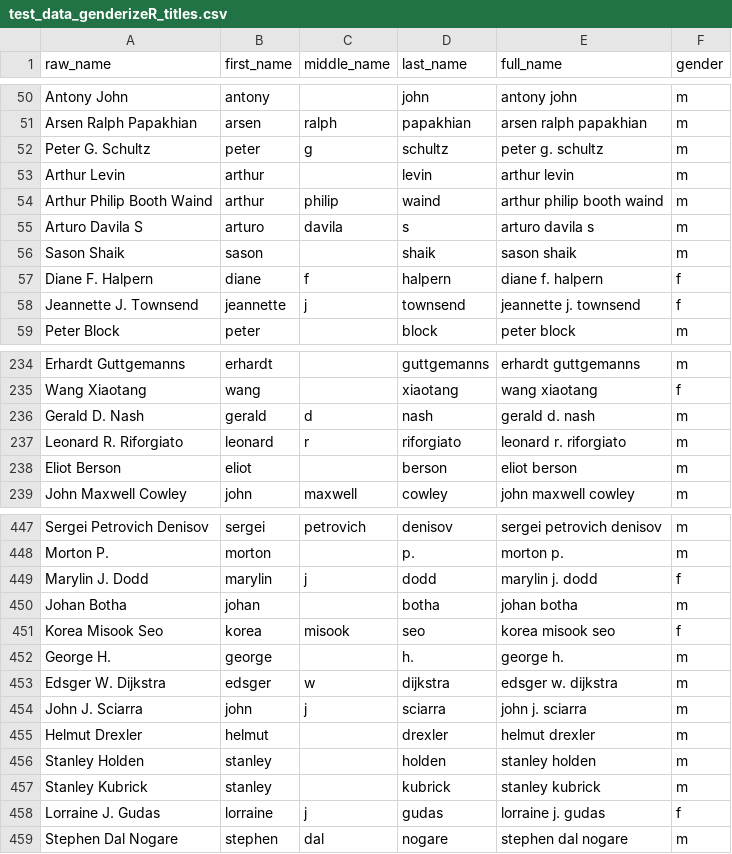
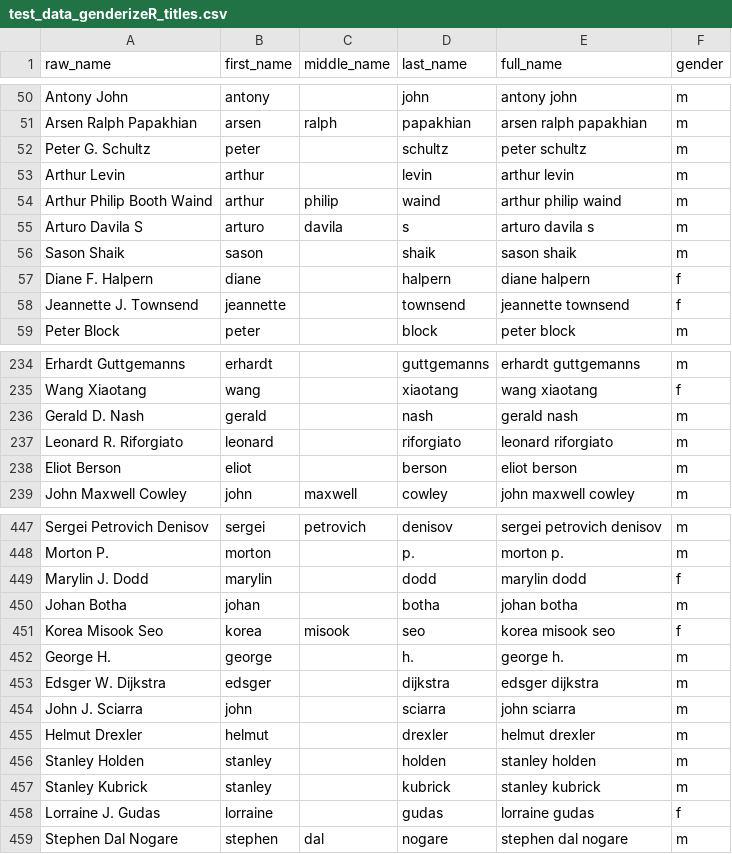
Before and after one commit to GenderGapSTEM-PublicationAnalysis/name_gender_inference, a CSV file: test_data/test_data_genderizeR_titles.csv, drawn as a sheet; only a part is shown, gaps mark what is left out; the diff covers the shown part only.

Commit message:
Methods for cleaning middle names and creating full names added: middle names consisting of one letter are ignored. Rerun genderize.io notebook.

```diff
--- a/test_data/test_data_genderizeR_titles.csv
+++ b/test_data/test_data_genderizeR_titles.csv
@@ -51,2 +51,2 @@
 "Arsen Ralph Papakhian","arsen","ralph","papakhian","arsen ralph papakhian","m"
-"Peter G. Schultz","peter","g","schultz","peter g. schultz","m"
+"Peter G. Schultz","peter","","schultz","peter  schultz","m"
@@ -54,2 +54,2 @@
-"Arthur Philip Booth Waind","arthur","philip","waind","arthur philip booth waind","m"
+"Arthur Philip Booth Waind","arthur","philip","waind","arthur philip waind","m"
 "Arturo Davila S","arturo","davila","s","arturo davila s","m"
@@ -57,2 +57,2 @@
-"Diane F. Halpern","diane","f","halpern","diane f. halpern","f"
-"Jeannette J. Townsend","jeannette","j","townsend","jeannette j. townsend","f"
+"Diane F. Halpern","diane","","halpern","diane  halpern","f"
+"Jeannette J. Townsend","jeannette","","townsend","jeannette  townsend","f"
@@ -236,2 +236,2 @@
-"Gerald D. Nash","gerald","d","nash","gerald d. nash","m"
-"Leonard R. Riforgiato","leonard","r","riforgiato","leonard r. riforgiato","m"
+"Gerald D. Nash","gerald","","nash","gerald  nash","m"
+"Leonard R. Riforgiato","leonard","","riforgiato","leonard  riforgiato","m"
@@ -449 +449 @@
-"Marylin J. Dodd","marylin","j","dodd","marylin j. dodd","f"
+"Marylin J. Dodd","marylin","","dodd","marylin  dodd","f"
@@ -453,2 +453,2 @@
-"Edsger W. Dijkstra","edsger","w","dijkstra","edsger w. dijkstra","m"
-"John J. Sciarra","john","j","sciarra","john j. sciarra","m"
+"Edsger W. Dijkstra","edsger","","dijkstra","edsger  dijkstra","m"
+"John J. Sciarra","john","","sciarra","john  sciarra","m"
@@ -458,2 +458,2 @@
-"Lorraine J. Gudas","lorraine","j","gudas","lorraine j. gudas","f"
+"Lorraine J. Gudas","lorraine","","gudas","lorraine  gudas","f"
 "Stephen Dal Nogare","stephen","dal","nogare","stephen dal nogare","m"
```
Also changed, not shown: 111 edited cells elsewhere in this file, 3 other files.
